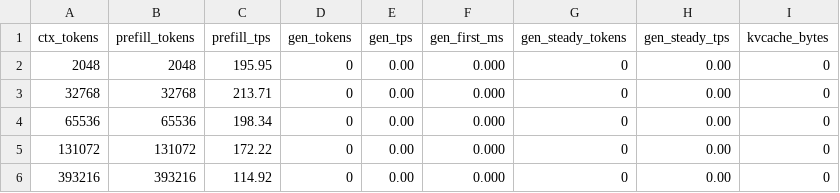
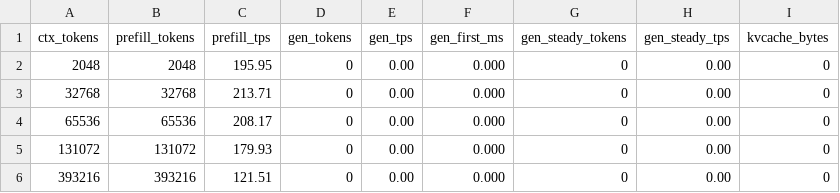
Before and after one commit to spencergilbert/ds4, a CSV file: speed-bench/strix_halo_idx.csv, drawn as a sheet.

Commit message:
rocm: default prefill chunk to 8192 tokens (+5-6% prefill)
Measured with --prefill-chunk 8192 on Strix Halo: 64K 198.3 -> 208.2,
128K 172.2 -> 179.9, 384K 114.9 -> 121.5 t/s (better GEMM utilization,
fewer launches). The raw SWA cache grows to match (raw_kv_rows=8192).
16384-token chunks exceed the raw cache cap and fail, so 8192 is the max.
ROCm-only default (CUDA TP keeps 2048; non-ROCm keeps 4096/PRO 8192).

```diff
--- a/speed-bench/strix_halo_idx.csv
+++ b/speed-bench/strix_halo_idx.csv
@@ -3,4 +3,4 @@ ctx_tokens,prefill_tokens,prefill_tps,gen_tokens,gen_tps,gen_first_ms,gen_steady
 32768,32768,213.71,0,0.00,0.000,0,0.00,0
-65536,65536,198.34,0,0.00,0.000,0,0.00,0
-131072,131072,172.22,0,0.00,0.000,0,0.00,0
-393216,393216,114.92,0,0.00,0.000,0,0.00,0
+65536,65536,208.17,0,0.00,0.000,0,0.00,0
+131072,131072,179.93,0,0.00,0.000,0,0.00,0
+393216,393216,121.51,0,0.00,0.000,0,0.00,0
```
Also changed, not shown: 4 other files.
